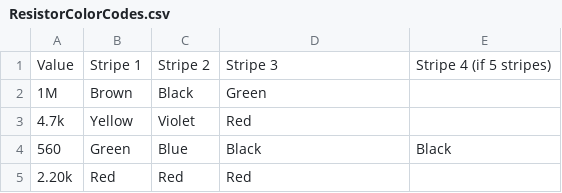
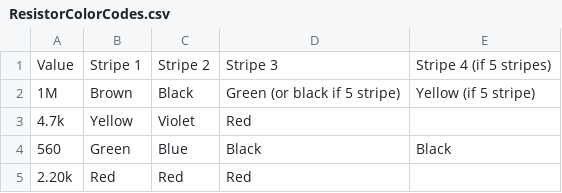
Before and after one commit to FredButBetter/FredLoc, a CSV file: ResistorColorCodes.csv, drawn as a sheet; only a part is shown.

Commit message:
Add files via upload

```diff
--- a/ResistorColorCodes.csv
+++ b/ResistorColorCodes.csv
@@ -1,3 +1,3 @@
 Value,Stripe 1,Stripe 2,Stripe 3,Stripe 4 (if 5 stripes)
-1M, Brown     ,  Black     ,  Green     ,
+1M, Brown     ,  Black     ,  Green (or black if 5 stripe),Yellow (if 5 stripe)
 4.7k, Yellow    ,  Violet    ,  Red       ,
```
